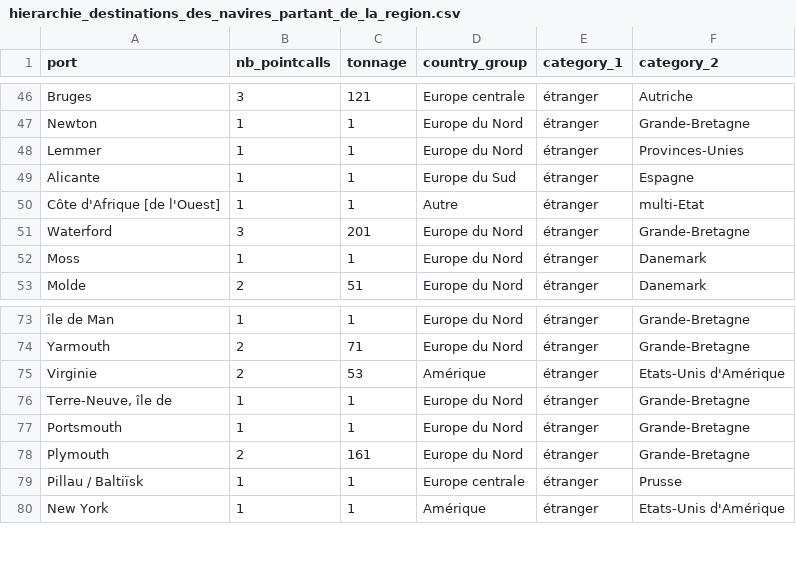
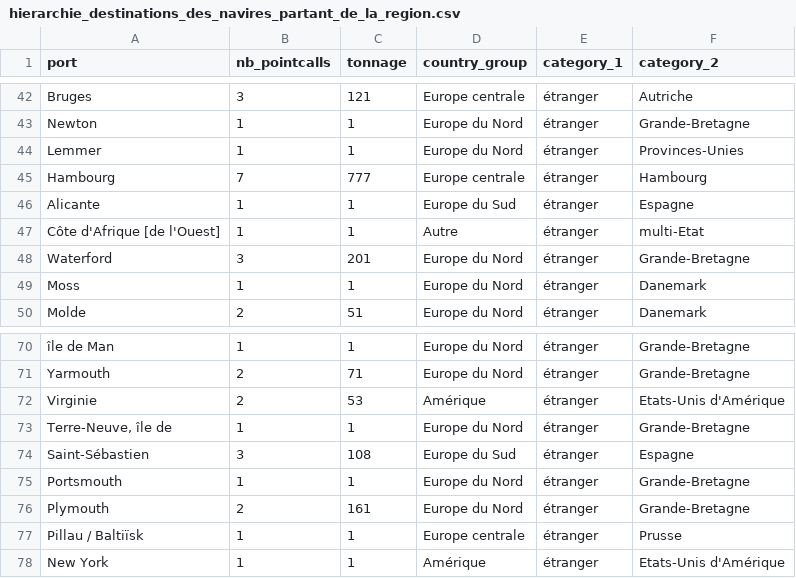
Before and after one commit to medialab/portic-storymaps-2021, a CSV file: public/data/hierarchie_destinations_des_navires_partant_de_la_region/hierarchie_destinations_des_navires_partant_de_la_region.csv, drawn as a sheet; only a part is shown, gaps mark what is left out; the diff covers the shown part only.

```diff
--- a/public/data/hierarchie_destinations_des_navires_partant_de_la_region/hierarchie_destinations_des_navires_partant_de_la_region.csv
+++ b/public/data/hierarchie_destinations_des_navires_partant_de_la_region/hierarchie_destinations_des_navires_partant_de_la_region.csv
@@ -48,2 +44,3 @@ Newton,1,1,Europe du Nord,étranger,Grande-Bretagne
 Lemmer,1,1,Europe du Nord,étranger,Provinces-Unies
+Hambourg,7,777,Europe centrale,étranger,Hambourg
 Alicante,1,1,Europe du Sud,étranger,Espagne
@@ -76,2 +73,3 @@ Virginie,2,53,Amérique,étranger,Etats-Unis d'Amérique
 "Terre-Neuve, île de",1,1,Europe du Nord,étranger,Grande-Bretagne
+Saint-Sébastien,3,108,Europe du Sud,étranger,Espagne
 Portsmouth,1,1,Europe du Nord,étranger,Grande-Bretagne
```
Also changed, not shown: 5 added rows, 7 removed rows and 1 moved row elsewhere in this file, public/data/comparison_products_exports_part_la_rochelle/comparison_products_exports_part_la_rochelle.csv, public/data/exports_eau_de_vie_comparaison_directions_des_fermes/exports_eau_de_vie_comparaison_directions_des_fermes.csv, 23 other files.
